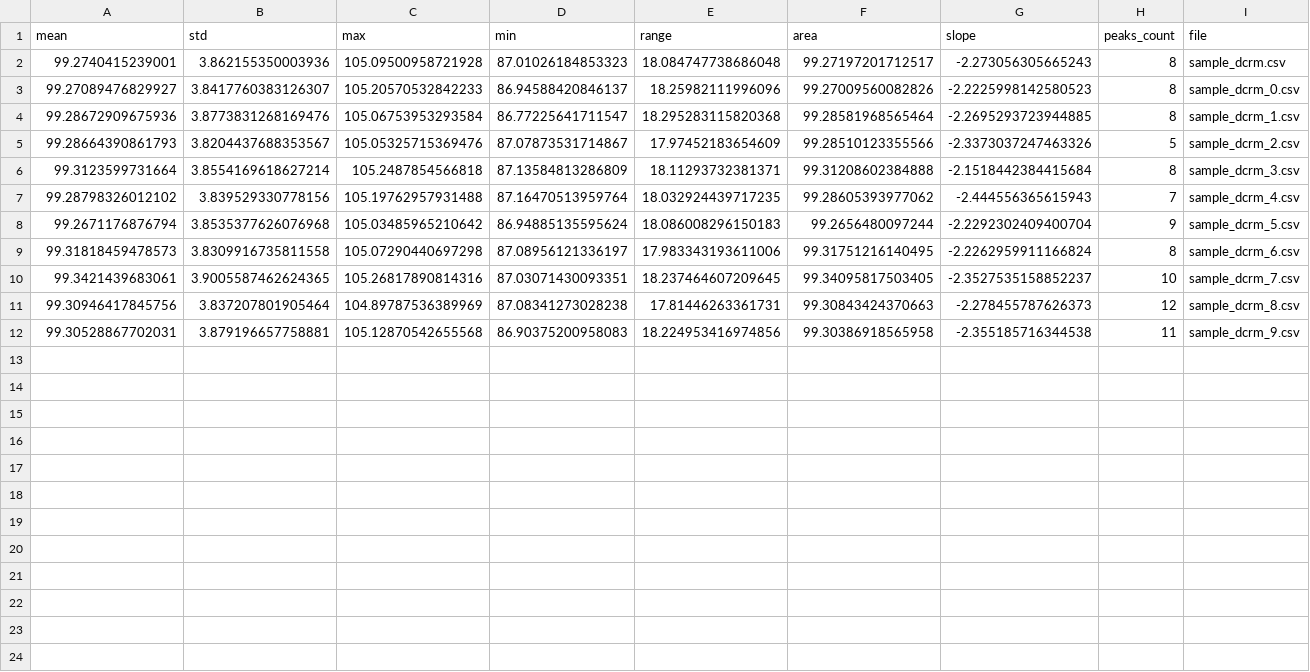
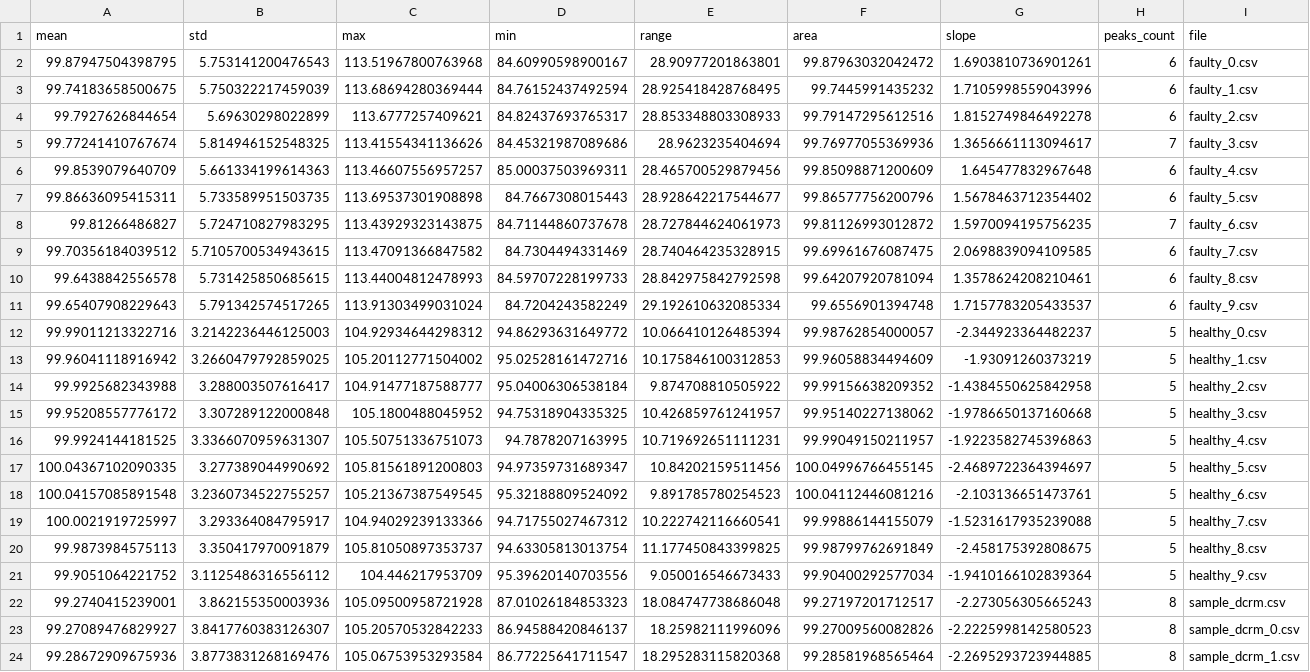
Before and after one commit to GARY592/DCRM-Dynamic-Contact-Resistance-Measurement-, a CSV file: dcrm_ai_diagnostics/data/processed/features_extracted.csv, drawn as a sheet; only a part is shown; the shorter side is filled out with more unchanged rows; the diff names each change by its address in the sheet, - before the commit and + after, or states it on an @@ line.

Commit message:
DCRM AI diagnostics

```diff
--- a/dcrm_ai_diagnostics/data/processed/features_extracted.csv
+++ b/dcrm_ai_diagnostics/data/processed/features_extracted.csv
+row 2: 99.87947504398795 | 5.753141200476543 | 113.51967800763968 | 84.60990598900167 | 28.90977201863801 | 99.87963032042472 | 1.6903810736901261 | 6 | faulty_0.csv
+row 3: 99.74183658500675 | 5.750322217459039 | 113.68694280369444 | 84.76152437492594 | 28.925418428768495 | 99.7445991435232 | 1.7105998559043996 | 6 | faulty_1.csv
+row 4: 99.7927626844654 | 5.69630298022899 | 113.6777257409621 | 84.82437693765317 | 28.853348803308933 | 99.79147295612516 | 1.8152749846492278 | 6 | faulty_2.csv
+row 5: 99.77241410767674 | 5.814946152548325 | 113.41554341136626 | 84.45321987089686 | 28.9623235404694 | 99.76977055369936 | 1.3656661113094617 | 7 | faulty_3.csv
+row 6: 99.8539079640709 | 5.661334199614363 | 113.46607556957257 | 85.00037503969311 | 28.465700529879456 | 99.85098871200609 | 1.645477832967648 | 6 | faulty_4.csv
+row 7: 99.86636095415311 | 5.733589951503735 | 113.69537301908898 | 84.7667308015443 | 28.928642217544677 | 99.86577756200796 | 1.5678463712354402 | 6 | faulty_5.csv
+row 8: 99.81266486827 | 5.724710827983295 | 113.43929323143875 | 84.71144860737678 | 28.727844624061973 | 99.81126993012872 | 1.5970094195756235 | 7 | faulty_6.csv
+row 9: 99.70356184039512 | 5.7105700534943615 | 113.47091366847582 | 84.7304494331469 | 28.740464235328915 | 99.69961676087475 | 2.0698839094109585 | 6 | faulty_7.csv
+row 10: 99.6438842556578 | 5.731425850685615 | 113.44004812478993 | 84.59707228199733 | 28.842975842792598 | 99.64207920781094 | 1.3578624208210461 | 6 | faulty_8.csv
+row 11: 99.65407908229643 | 5.791342574517265 | 113.91303499031024 | 84.7204243582249 | 29.192610632085334 | 99.6556901394748 | 1.7157783205433537 | 6 | faulty_9.csv
+row 12: 99.99011213322716 | 3.2142236446125003 | 104.92934644298312 | 94.86293631649772 | 10.066410126485394 | 99.98762854000057 | -2.344923364482237 | 5 | healthy_0.csv
+row 13: 99.96041118916942 | 3.2660479792859025 | 105.20112771504002 | 95.02528161472716 | 10.175846100312853 | 99.96058834494609 | -1.93091260373219 | 5 | healthy_1.csv
+row 14: 99.9925682343988 | 3.288003507616417 | 104.91477187588777 | 95.04006306538184 | 9.874708810505922 | 99.99156638209352 | -1.4384550625842958 | 5 | healthy_2.csv
+row 15: 99.95208557776172 | 3.307289122000848 | 105.1800488045952 | 94.75318904335325 | 10.426859761241957 | 99.95140227138062 | -1.9786650137160668 | 5 | healthy_3.csv
+row 16: 99.9924144181525 | 3.3366070959631307 | 105.50751336751073 | 94.7878207163995 | 10.719692651111231 | 99.99049150211957 | -1.9223582745396863 | 5 | healthy_4.csv
+row 17: 100.04367102090335 | 3.277389044990692 | 105.81561891200803 | 94.97359731689347 | 10.84202159511456 | 100.04996766455145 | -2.4689722364394697 | 5 | healthy_5.csv
+row 18: 100.04157085891548 | 3.2360734522755257 | 105.21367387549545 | 95.32188809524092 | 9.891785780254523 | 100.04112446081216 | -2.103136651473761 | 5 | healthy_6.csv
+row 19: 100.0021919725997 | 3.293364084795917 | 104.94029239133366 | 94.71755027467312 | 10.222742116660541 | 99.99886144155079 | -1.5231617935239088 | 5 | healthy_7.csv
+row 20: 99.9873984575113 | 3.350417970091879 | 105.81050897353737 | 94.63305813013754 | 11.177450843399825 | 99.98799762691849 | -2.458175392808675 | 5 | healthy_8.csv
+row 21: 99.9051064221752 | 3.1125486316556112 | 104.446217953709 | 95.39620140703556 | 9.050016546673433 | 99.90400292577034 | -1.9410166102839364 | 5 | healthy_9.csv
```
Also changed, not shown: 13 other files.
